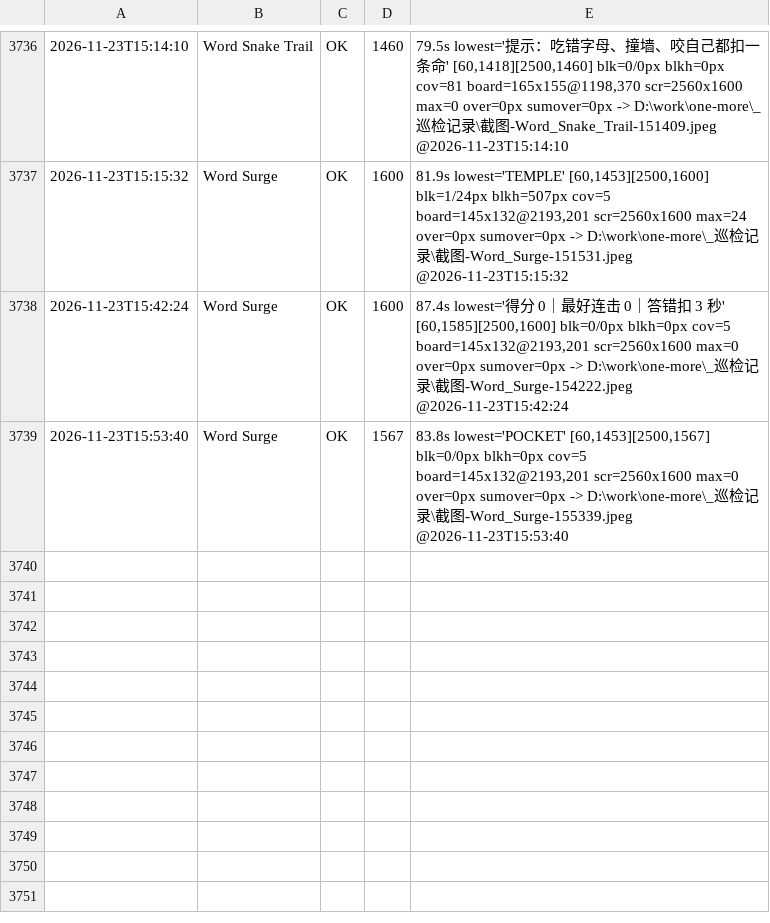
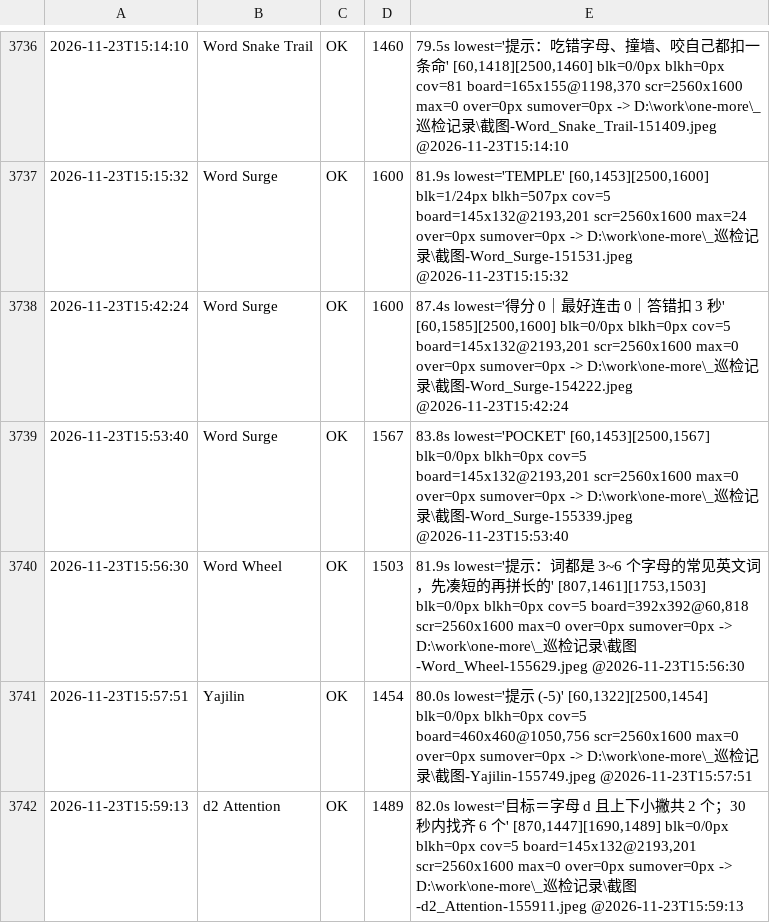
Before and after one commit to AWEsome639/one-more, a TSV file: _巡检记录/layout-canonical.tsv, drawn as a sheet; only a part is shown, gaps mark what is left out.

```diff
--- a/_巡检记录/layout-canonical.tsv
+++ b/_巡检记录/layout-canonical.tsv
@@ -3739 +3739,4 @@
 2026-11-23T15:53:40	Word Surge	OK	1567	83.8s lowest='POCKET' [60,1453][2500,1567] blk=0/0px blkh=0px cov=5 board=145x132@2193,201 scr=2560x1600 max=0 over=0px sumover=0px -> D:\work\one-more\_巡检记录\截图-Word_Surge-155339.jpeg @2026-11-23T15:53:40
+2026-11-23T15:56:30	Word Wheel	OK	1503	81.9s lowest='提示：词都是 3~6 个字母的常见英文词，先凑短的再拼长的' [807,1461][1753,1503] blk=0/0px blkh=0px cov=5 board=392x392@60,818 scr=2560x1600 max=0 over=0px sumover=0px -> D:\work\one-more\_巡检记录\截图-Word_Wheel-155629.jpeg @2026-11-23T15:56:30
+2026-11-23T15:57:51	Yajilin	OK	1454	80.0s lowest='提示 (-5)' [60,1322][2500,1454] blk=0/0px blkh=0px cov=5 board=460x460@1050,756 scr=2560x1600 max=0 over=0px sumover=0px -> D:\work\one-more\_巡检记录\截图-Yajilin-155749.jpeg @2026-11-23T15:57:51
+2026-11-23T15:59:13	d2 Attention	OK	1489	82.0s lowest='目标＝字母 d 且上下小撇共 2 个；30 秒内找齐 6 个' [870,1447][1690,1489] blk=0/0px blkh=0px cov=5 board=145x132@2193,201 scr=2560x1600 max=0 over=0px sumover=0px -> D:\work\one-more\_巡检记录\截图-d2_Attention-155911.jpeg @2026-11-23T15:59:13
```
Also changed, not shown: 2 other files.
